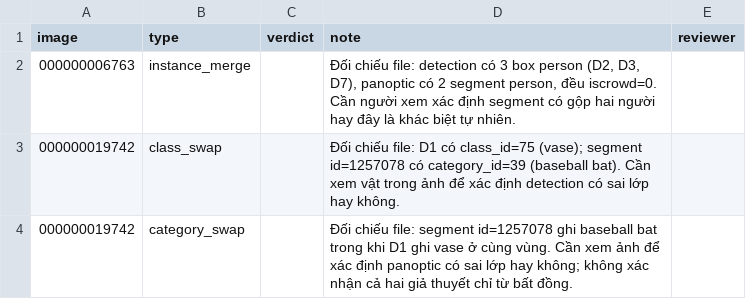
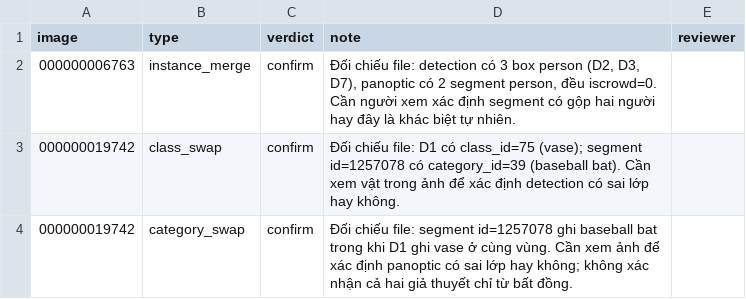
Before and after one commit to Theduckyman124/K5-L23-Day10-DucViet-Dataset-Release-Handover, a CSV file: submission/de_an/review_parts/review_part1.csv, drawn as a sheet.

Commit message:
fixx review 1

```diff
--- a/submission/de_an/review_parts/review_part1.csv
+++ b/submission/de_an/review_parts/review_part1.csv
@@ -1,4 +1,4 @@
 image,type,verdict,note,reviewer
-000000006763,instance_merge,,"Đối chiếu file: detection có 3 box person (D2, D3, D7), panoptic có 2 segment person, đều iscrowd=0. Cần người xem xác định segment có gộp hai người hay đây là khác biệt tự nhiên.",
-000000019742,class_swap,,Đối chiếu file: D1 có class_id=75 (vase); segment id=1257078 có category_id=39 (baseball bat). Cần xem vật trong ảnh để xác định detection có sai lớp hay không.,
-000000019742,category_swap,,Đối chiếu file: segment id=1257078 ghi baseball bat trong khi D1 ghi vase ở cùng vùng. Cần xem ảnh để xác định panoptic có sai lớp hay không; không xác nhận cả hai giả thuyết chỉ từ bất đồng.,
+000000006763,instance_merge,confirm,"Đối chiếu file: detection có 3 box person (D2, D3, D7), panoptic có 2 segment person, đều iscrowd=0. Cần người xem xác định segment có gộp hai người hay đây là khác biệt tự nhiên.",
+000000019742,class_swap,confirm,Đối chiếu file: D1 có class_id=75 (vase); segment id=1257078 có category_id=39 (baseball bat). Cần xem vật trong ảnh để xác định detection có sai lớp hay không.,
+000000019742,category_swap,confirm,Đối chiếu file: segment id=1257078 ghi baseball bat trong khi D1 ghi vase ở cùng vùng. Cần xem ảnh để xác định panoptic có sai lớp hay không; không xác nhận cả hai giả thuyết chỉ từ bất đồng.,
```
